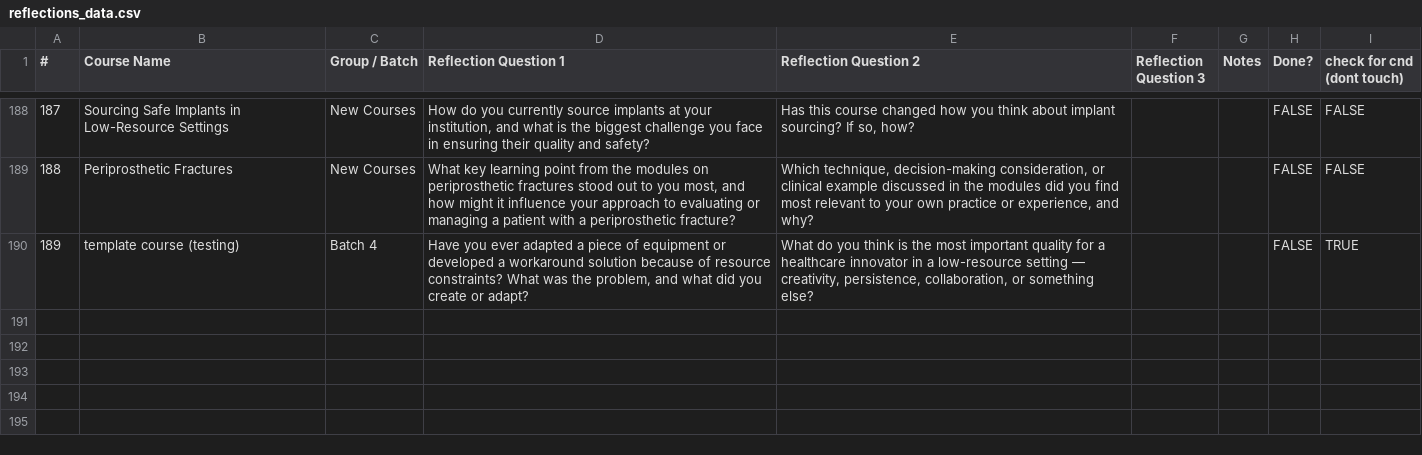
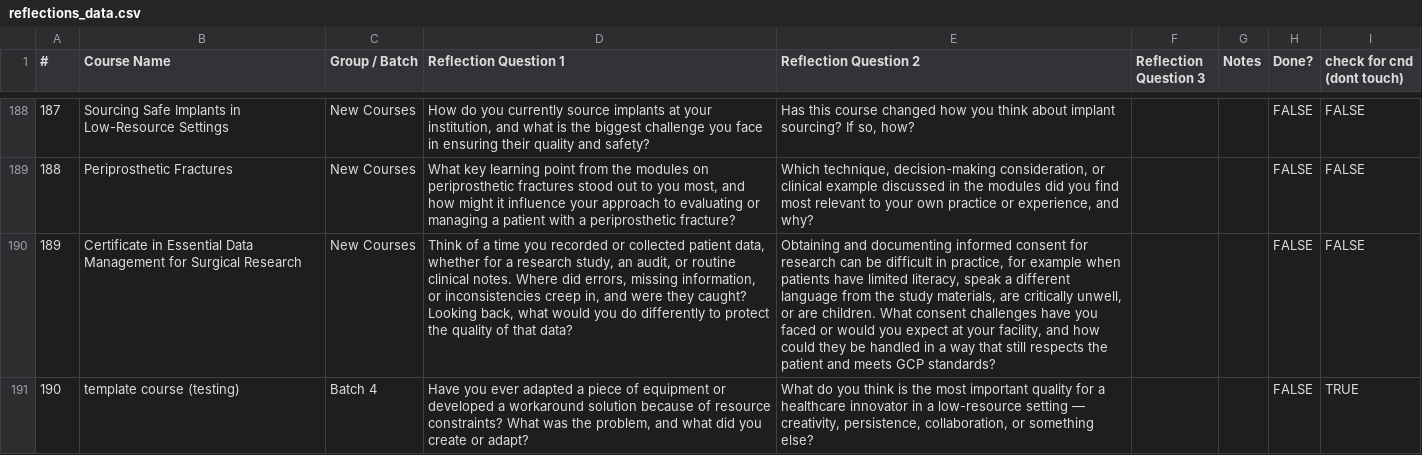
Before and after one commit to codendesigner-hash/cnd-surg-refl-at-4784, a CSV file: reflections_data.csv, drawn as a sheet; only a part is shown, gaps mark what is left out; addresses are those after the commit; the diff names each change by its address in the sheet, - before the commit and + after, or states it on an @@ line.

```diff
--- a/reflections_data.csv
+++ b/reflections_data.csv
+row 190: 189 | Certificate in Essential Data Management for Surgical Research | New Courses | Think of a time you recorded or collected patient data, whether for a research study, an audit, or routine clinical notes. Where did errors, missing information, or inconsistencies creep in, and were they caught? Looking back, what would you do differently to protect the quality of that data? | Obtaining and documenting informed consent for research can be difficult in practice, for example when patients have limited literacy, speak a different language from the study materials, are critically unwell, or are children. What consent challenges have you faced or would you expect at your facility, and how could they be handled in a way that still respects the patient and meets GCP standards? |  |  | FALSE | FALSE
@@ column A (#) renumbered from row 191 down @@
```
Also changed, not shown: ratings_data.csv.
